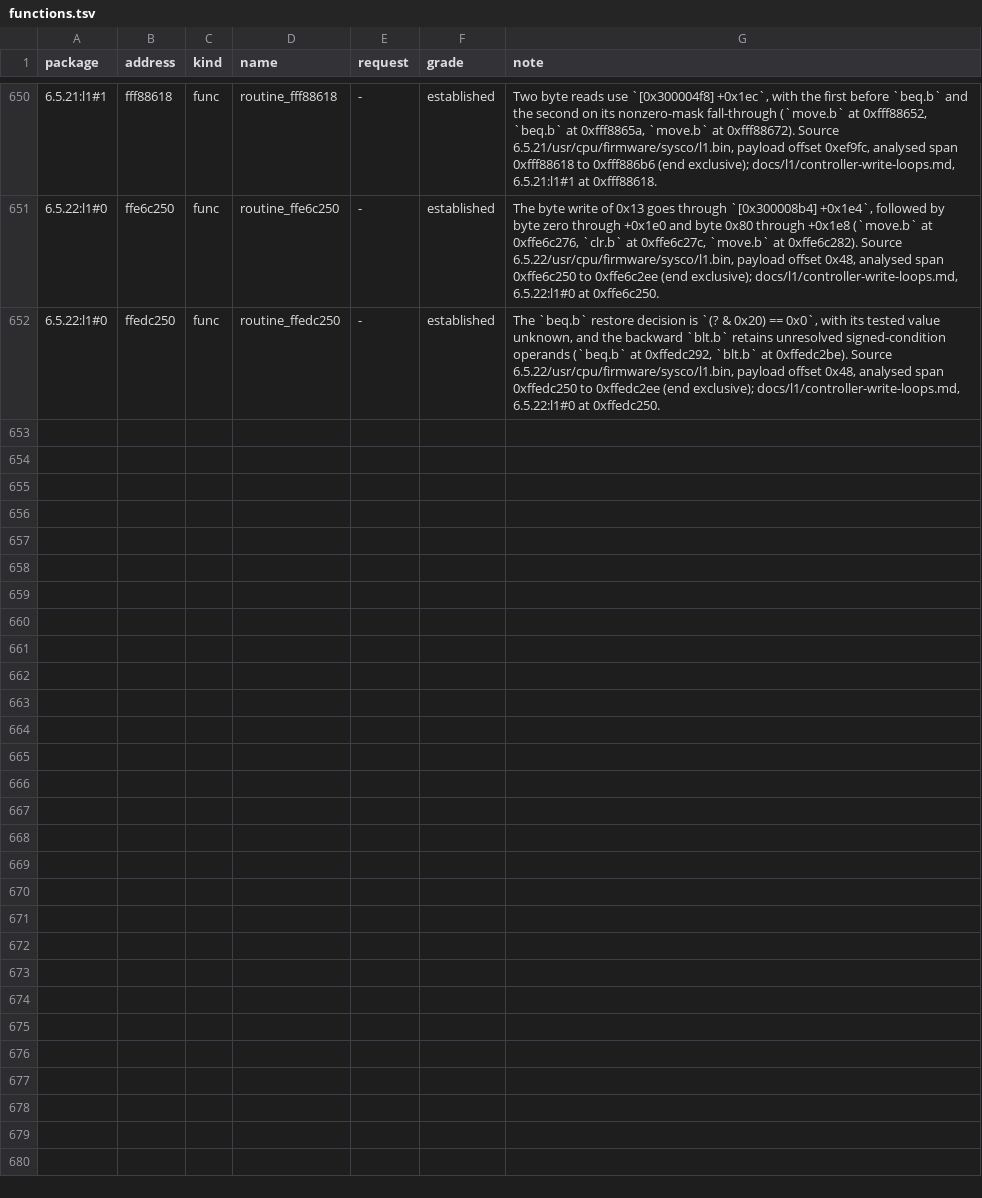
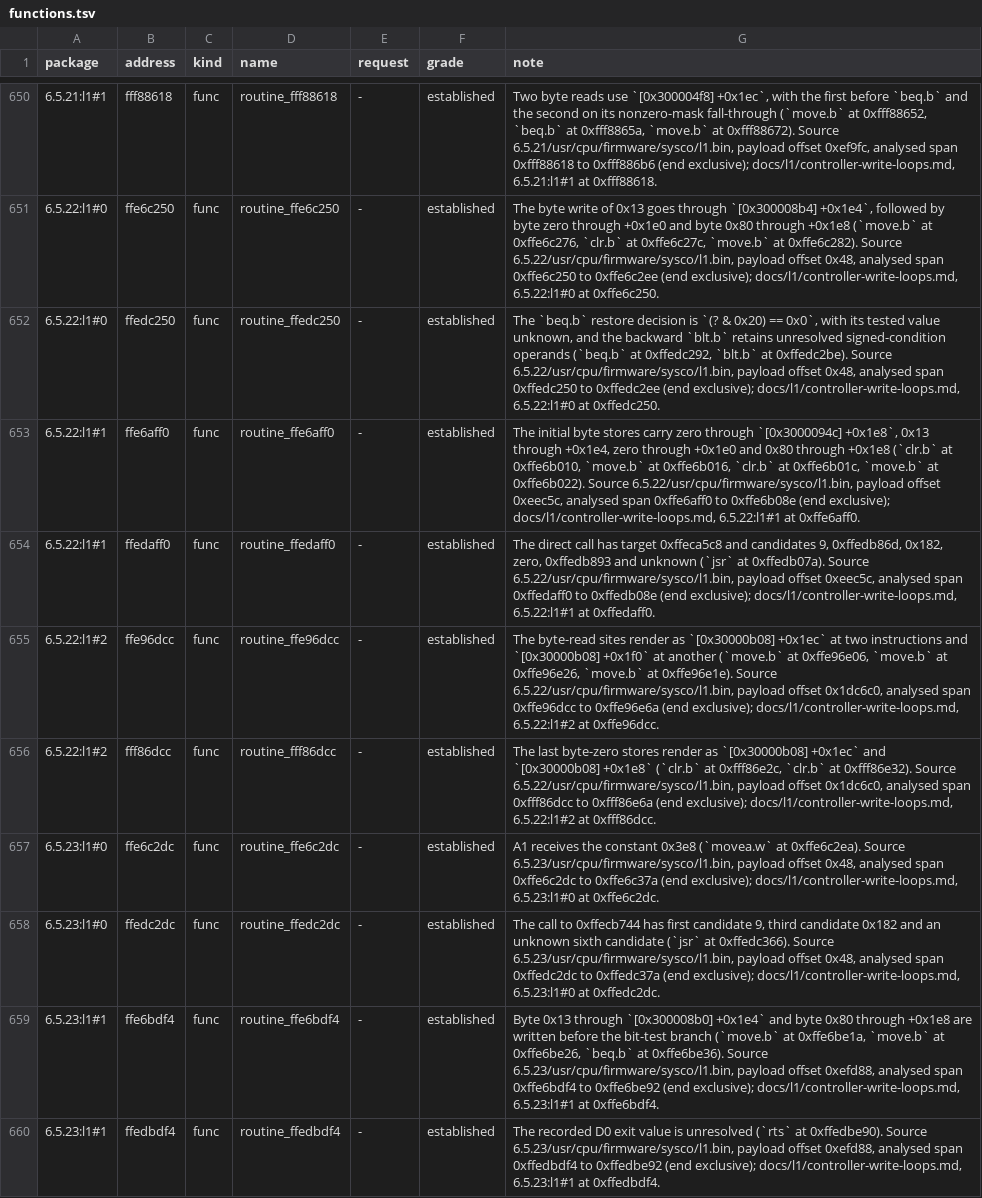
Before and after one commit to jamesbraid/sysco, a TSV file: docs/l1/functions.tsv, drawn as a sheet; only a part is shown, gaps mark what is left out; the diff covers the shown part only; the diff names each change by its address in the sheet, - before the commit and + after, or states it on an @@ line.

Commit message:
docs/l1: add controller-loop paths from the 1.24 to 1.28 sets
Record each ROM location's byte stores, effective address expressions and
call candidates. Explicit unknown conditions keep the local write sequence
separate from an unproved loop count or device role.

```diff
--- a/docs/l1/functions.tsv
+++ b/docs/l1/functions.tsv
+row 653: 6.5.22:l1#1 | ffe6aff0 | func | routine_ffe6aff0 | - | established | The initial byte stores carry zero through `[0x3000094c] +0x1e8`, 0x13 through +0x1e4, zero through +0x1e0 and 0x80 through +0x1e8 (`clr.b` at 0xffe6b010, `move.b` at 0xffe6b016, `clr.b` at 0xffe6b01c, `move.b` at 0xffe6b022). Source 6.5.22/usr/cpu/firmware/sysco/l1.bin, payload offset 0xeec5c, analysed span 0xffe6aff0 to 0xffe6b08e (end exclusive); docs/l1/controller-write-loops.md, 6.5.22:l1#1 at 0xffe6aff0.
+row 654: 6.5.22:l1#1 | ffedaff0 | func | routine_ffedaff0 | - | established | The direct call has target 0xffeca5c8 and candidates 9, 0xffedb86d, 0x182, zero, 0xffedb893 and unknown (`jsr` at 0xffedb07a). Source 6.5.22/usr/cpu/firmware/sysco/l1.bin, payload offset 0xeec5c, analysed span 0xffedaff0 to 0xffedb08e (end exclusive); docs/l1/controller-write-loops.md, 6.5.22:l1#1 at 0xffedaff0.
+row 655: 6.5.22:l1#2 | ffe96dcc | func | routine_ffe96dcc | - | established | The byte-read sites render as `[0x30000b08] +0x1ec` at two instructions and `[0x30000b08] +0x1f0` at another (`move.b` at 0xffe96e06, `move.b` at 0xffe96e26, `move.b` at 0xffe96e1e). Source 6.5.22/usr/cpu/firmware/sysco/l1.bin, payload offset 0x1dc6c0, analysed span 0xffe96dcc to 0xffe96e6a (end exclusive); docs/l1/controller-write-loops.md, 6.5.22:l1#2 at 0xffe96dcc.
+row 656: 6.5.22:l1#2 | fff86dcc | func | routine_fff86dcc | - | established | The last byte-zero stores render as `[0x30000b08] +0x1ec` and `[0x30000b08] +0x1e8` (`clr.b` at 0xfff86e2c, `clr.b` at 0xfff86e32). Source 6.5.22/usr/cpu/firmware/sysco/l1.bin, payload offset 0x1dc6c0, analysed span 0xfff86dcc to 0xfff86e6a (end exclusive); docs/l1/controller-write-loops.md, 6.5.22:l1#2 at 0xfff86dcc.
+row 657: 6.5.23:l1#0 | ffe6c2dc | func | routine_ffe6c2dc | - | established | A1 receives the constant 0x3e8 (`movea.w` at 0xffe6c2ea). Source 6.5.23/usr/cpu/firmware/sysco/l1.bin, payload offset 0x48, analysed span 0xffe6c2dc to 0xffe6c37a (end exclusive); docs/l1/controller-write-loops.md, 6.5.23:l1#0 at 0xffe6c2dc.
+row 658: 6.5.23:l1#0 | ffedc2dc | func | routine_ffedc2dc | - | established | The call to 0xffecb744 has first candidate 9, third candidate 0x182 and an unknown sixth candidate (`jsr` at 0xffedc366). Source 6.5.23/usr/cpu/firmware/sysco/l1.bin, payload offset 0x48, analysed span 0xffedc2dc to 0xffedc37a (end exclusive); docs/l1/controller-write-loops.md, 6.5.23:l1#0 at 0xffedc2dc.
+row 659: 6.5.23:l1#1 | ffe6bdf4 | func | routine_ffe6bdf4 | - | established | Byte 0x13 through `[0x300008b0] +0x1e4` and byte 0x80 through +0x1e8 are written before the bit-test branch (`move.b` at 0xffe6be1a, `move.b` at 0xffe6be26, `beq.b` at 0xffe6be36). Source 6.5.23/usr/cpu/firmware/sysco/l1.bin, payload offset 0xefd88, analysed span 0xffe6bdf4 to 0xffe6be92 (end exclusive); docs/l1/controller-write-loops.md, 6.5.23:l1#1 at 0xffe6bdf4.
+row 660: 6.5.23:l1#1 | ffedbdf4 | func | routine_ffedbdf4 | - | established | The recorded D0 exit value is unresolved (`rts` at 0xffedbe90). Source 6.5.23/usr/cpu/firmware/sysco/l1.bin, payload offset 0xefd88, analysed span 0xffedbdf4 to 0xffedbe92 (end exclusive); docs/l1/controller-write-loops.md, 6.5.23:l1#1 at 0xffedbdf4.
```
Also changed, not shown: 7 added rows elsewhere in this file, 9 other files.
